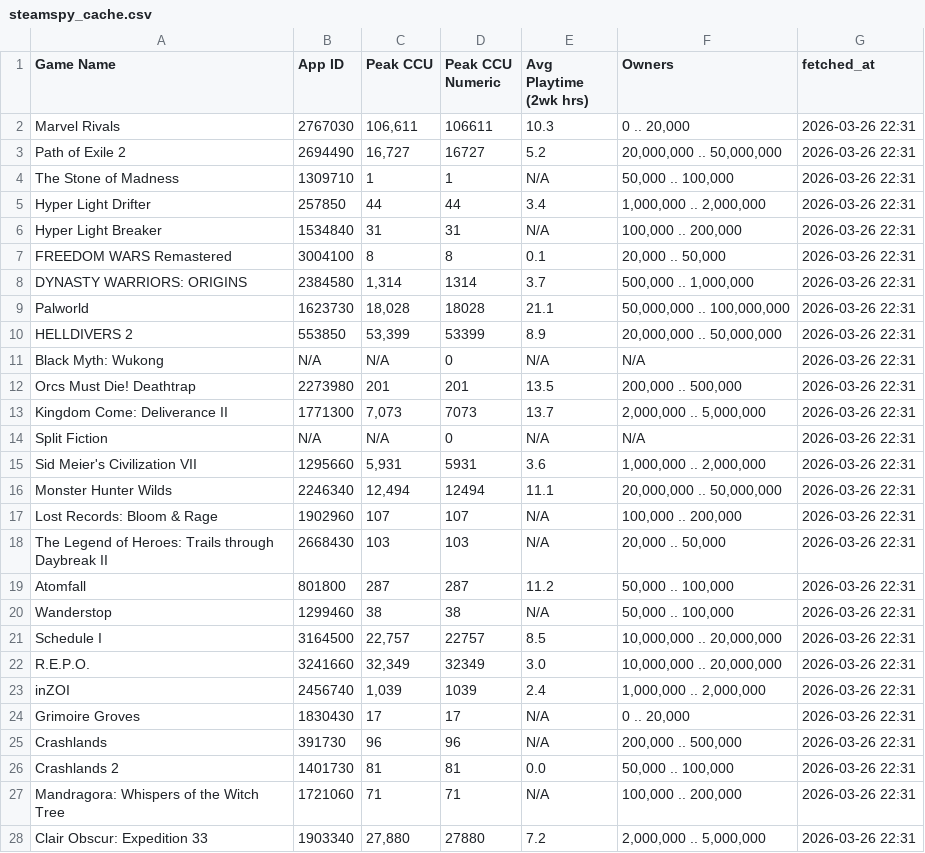
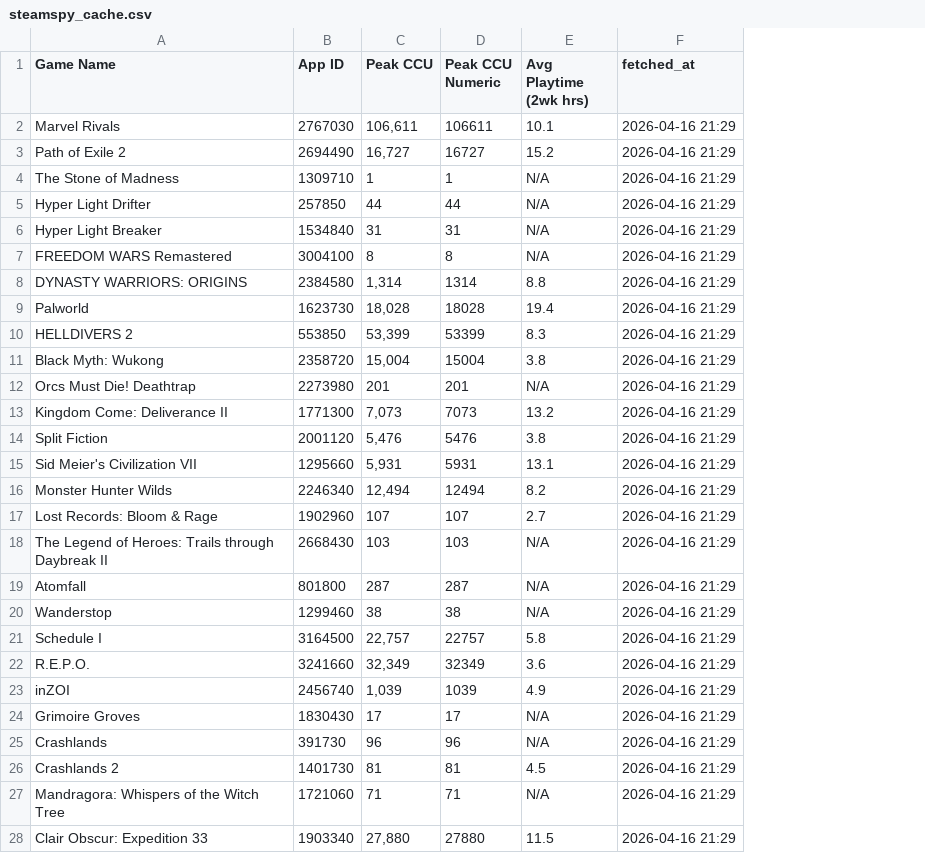
Before and after one commit to rcodestoo/game_ranking, a CSV file: game_ranking/cache/steamspy_cache.csv, drawn as a sheet; only a part is shown; removed rows and columns are numbered as before the commit, all else as after; the diff covers the shown part only; the diff names each change by its address in the sheet, - before the commit and + after, or states it on an @@ line.

```diff
--- a/game_ranking/cache/steamspy_cache.csv
+++ b/game_ranking/cache/steamspy_cache.csv
-column F (Owners), rows 2-28: 0 .. 20,000 | 20,000,000 .. 50,000,000 | 50,000 .. 100,000 | 1,000,000 .. 2,000,000 | 100,000 .. 200,000 | 20,000 .. 50,000 | 500,000 .. 1,000,000 | 50,000,000 .. 100,000,000 | 20,000,000 .. 50,000,000 | N/A | 200,000 .. 500,000 | 2,000,000 .. 5,000,000 | N/A | 1,000,000 .. 2,000,000 | 20,000,000 .. 50,000,000 | 100,000 .. 200,000 | 20,000 .. 50,000 | 50,000 .. 100,000 | 50,000 .. 100,000 | 10,000,000 .. 20,000,000 | 10,000,000 .. 20,000,000 | 1,000,000 .. 2,000,000 | 0 .. 20,000 | 200,000 .. 500,000 | 50,000 .. 100,000 | 100,000 .. 200,000 | 2,000,000 .. 5,000,000
-E2 (Avg Playtime (2wk hrs)): 10.3
+E2 (Avg Playtime (2wk hrs)): 10.1
-F2:F28 (fetched_at): 2026-03-26 22:31
+F2:F28 (fetched_at): 2026-04-16 21:29
-E3 (Avg Playtime (2wk hrs)): 5.2
+E3 (Avg Playtime (2wk hrs)): 15.2
-E5 (Avg Playtime (2wk hrs)): 3.4
+E5 (Avg Playtime (2wk hrs)): N/A
-E7 (Avg Playtime (2wk hrs)): 0.1
+E7 (Avg Playtime (2wk hrs)): N/A
-E8 (Avg Playtime (2wk hrs)): 3.7
+E8 (Avg Playtime (2wk hrs)): 8.8
-E9 (Avg Playtime (2wk hrs)): 21.1
+E9 (Avg Playtime (2wk hrs)): 19.4
-E10 (Avg Playtime (2wk hrs)): 8.9
+E10 (Avg Playtime (2wk hrs)): 8.3
-B11 (App ID): N/A
+B11 (App ID): 2358720
-C11 (Peak CCU): N/A
+C11 (Peak CCU): 15,004
-D11 (Peak CCU Numeric): 0
+D11 (Peak CCU Numeric): 15004
-E11 (Avg Playtime (2wk hrs)): N/A
+E11 (Avg Playtime (2wk hrs)): 3.8
-E12 (Avg Playtime (2wk hrs)): 13.5
+E12 (Avg Playtime (2wk hrs)): N/A
-E13 (Avg Playtime (2wk hrs)): 13.7
+E13 (Avg Playtime (2wk hrs)): 13.2
-B14 (App ID): N/A
+B14 (App ID): 2001120
-C14 (Peak CCU): N/A
+C14 (Peak CCU): 5,476
-D14 (Peak CCU Numeric): 0
+D14 (Peak CCU Numeric): 5476
-E14 (Avg Playtime (2wk hrs)): N/A
+E14 (Avg Playtime (2wk hrs)): 3.8
-E15 (Avg Playtime (2wk hrs)): 3.6
+E15 (Avg Playtime (2wk hrs)): 13.1
-E16 (Avg Playtime (2wk hrs)): 11.1
+E16 (Avg Playtime (2wk hrs)): 8.2
-E17 (Avg Playtime (2wk hrs)): N/A
+E17 (Avg Playtime (2wk hrs)): 2.7
-E19 (Avg Playtime (2wk hrs)): 11.2
+E19 (Avg Playtime (2wk hrs)): N/A
-E21 (Avg Playtime (2wk hrs)): 8.5
+E21 (Avg Playtime (2wk hrs)): 5.8
-E22 (Avg Playtime (2wk hrs)): 3.0
+E22 (Avg Playtime (2wk hrs)): 3.6
-E23 (Avg Playtime (2wk hrs)): 2.4
+E23 (Avg Playtime (2wk hrs)): 4.9
-E26 (Avg Playtime (2wk hrs)): 0.0
+E26 (Avg Playtime (2wk hrs)): 4.5
-E28 (Avg Playtime (2wk hrs)): 7.2
+E28 (Avg Playtime (2wk hrs)): 11.5
```
Also changed, not shown: 131 edited cells elsewhere in this file, 9 other files.
